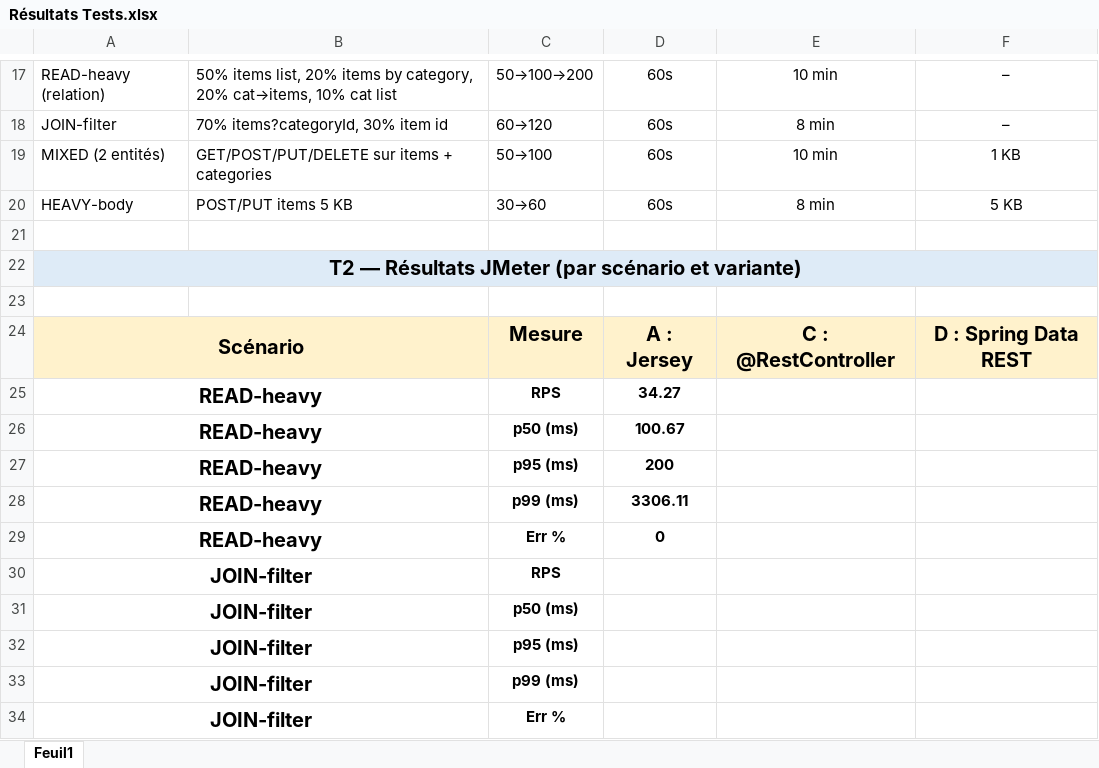
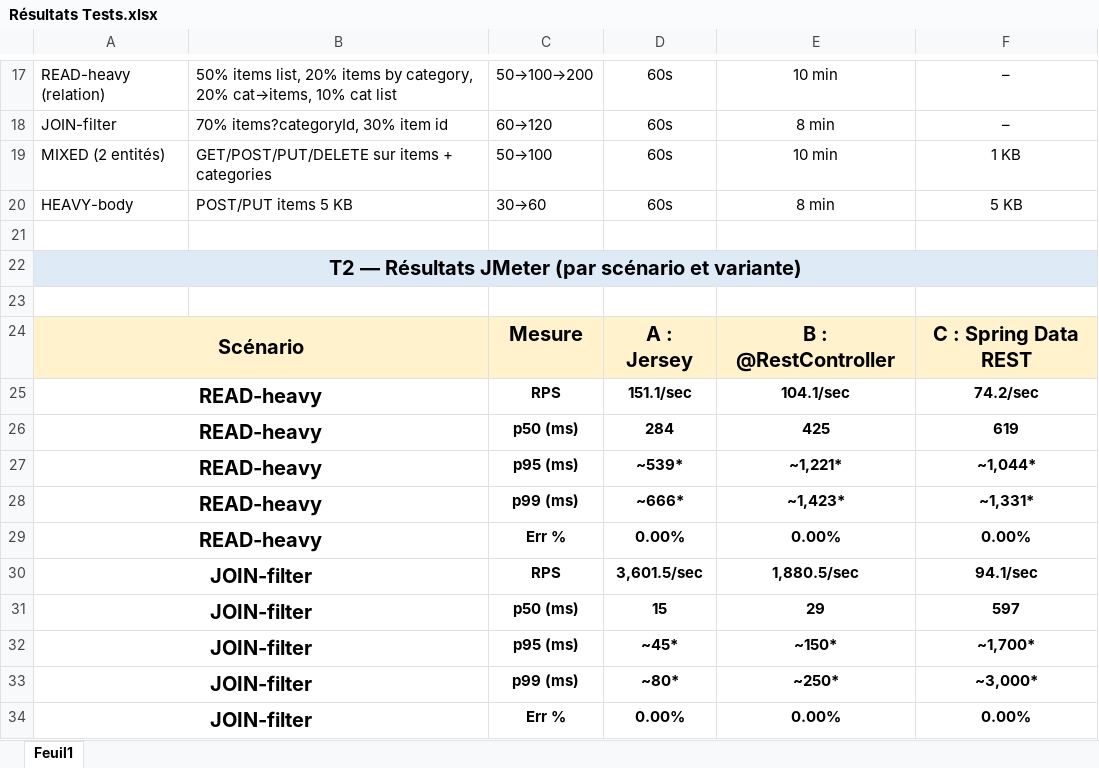
Before and after one commit to bouizerguane/Benchmark_Performance, an Excel workbook: JmeterTests/Résultats Tests.xlsx, sheet Feuil1, drawn as a sheet; only a part is shown, gaps mark what is left out; values as stored, in another font and other column widths than the file's, no borders; the diff covers the shown part only; the diff names each change by its address in the sheet, - before the commit and + after, or states it on an @@ line.

```diff
--- a/JmeterTests/Résultats Tests.xlsx (sheet Feuil1)
+++ b/JmeterTests/Résultats Tests.xlsx (sheet Feuil1)
-E24: C : @RestController
+E24: B : @RestController
-F24: D : Spring Data REST
+F24: C : Spring Data REST
-D25: 34.27
+D25: 151.1/sec
-E25: (empty)
+E25: 104.1/sec
-F25: (empty)
+F25: 74.2/sec
-D26: 100.67
+D26: 284
-E26: (empty)
+E26: 425
-F26: (empty)
+F26: 619
-D27: 200
+D27: ~539*
-E27: (empty)
+E27: ~1,221*
-F27: (empty)
+F27: ~1,044*
-D28: 3306.11
+D28: ~666*
-E28: (empty)
+E28: ~1,423*
-F28: (empty)
+F28: ~1,331*
-D29: 0
+D29: 0.00%
-E29: (empty)
+E29: 0.00%
-F29: (empty)
+F29: 0.00%
-D30: (empty)
+D30: 3,601.5/sec
-E30: (empty)
+E30: 1,880.5/sec
-F30: (empty)
+F30: 94.1/sec
-D31: (empty)
+D31: 15
-E31: (empty)
+E31: 29
-F31: (empty)
+F31: 597
-D32: (empty)
+D32: ~45*
-E32: (empty)
+E32: ~150*
-F32: (empty)
+F32: ~1,700*
-D33: (empty)
+D33: ~80*
-E33: (empty)
+E33: ~250*
-F33: (empty)
+F33: ~3,000*
-D34: (empty)
+D34: 0.00%
-E34: (empty)
+E34: 0.00%
-F34: (empty)
+F34: 0.00%
```
Also changed, not shown: 36 added rows, 30 removed rows, 52 edited cells, cell formats and merged cells elsewhere in this sheet, 22 other files.
